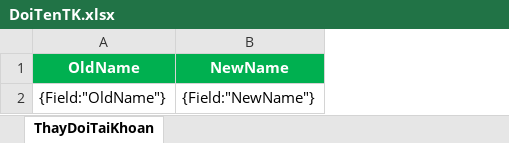
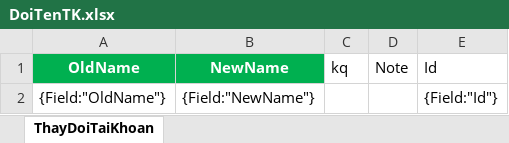
Before and after one commit to tqvtqv/AccController, an Excel workbook: AccController/AccController.Web/Content/templates/export/result/email/DoiTenTK.xlsx, sheet ThayDoiTaiKhoan, drawn as a sheet; values as stored, in another font and other column widths than the file's, no borders; charts and pictures not drawn; the diff names each change by its address in the sheet, - before the commit and + after, or states it on an @@ line.

```diff
--- a/AccController/AccController.Web/Content/templates/export/result/email/DoiTenTK.xlsx (sheet ThayDoiTaiKhoan)
+++ b/AccController/AccController.Web/Content/templates/export/result/email/DoiTenTK.xlsx (sheet ThayDoiTaiKhoan)
+column C (kq), empty
+column D (Note), empty
+column E (Id), row 2: {Field:"Id"}
```
Also changed, not shown: charts or pictures, AccController/AccController.Web/Content/templates/export/result/ais/CapNhatPhongBanUser.xlsx, AccController/AccController.Web/Content/templates/export/result/email/TaoMoi.xlsx, 15 other files.
